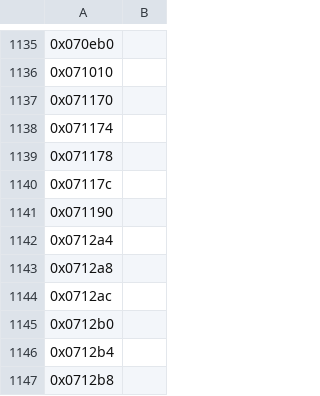
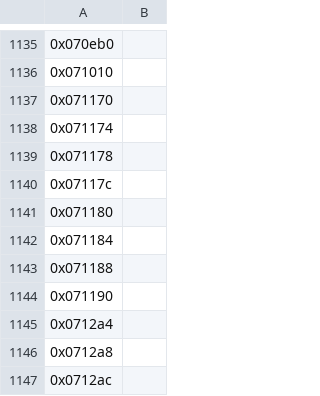
Before and after one commit to sushi-shi/giten-decomp, a TSV file: config/retail/data.tsv, drawn as a sheet; only a part is shown, gaps mark what is left out; the shorter side is filled out with more unchanged rows; the diff names each change by its address in the sheet, - before the commit and + after, or states it on an @@ line.

```diff
--- a/config/retail/data.tsv
+++ b/config/retail/data.tsv
+row 1141: 0x071180
+row 1142: 0x071184
+row 1143: 0x071188
```
Also changed, not shown: 1 other file.
